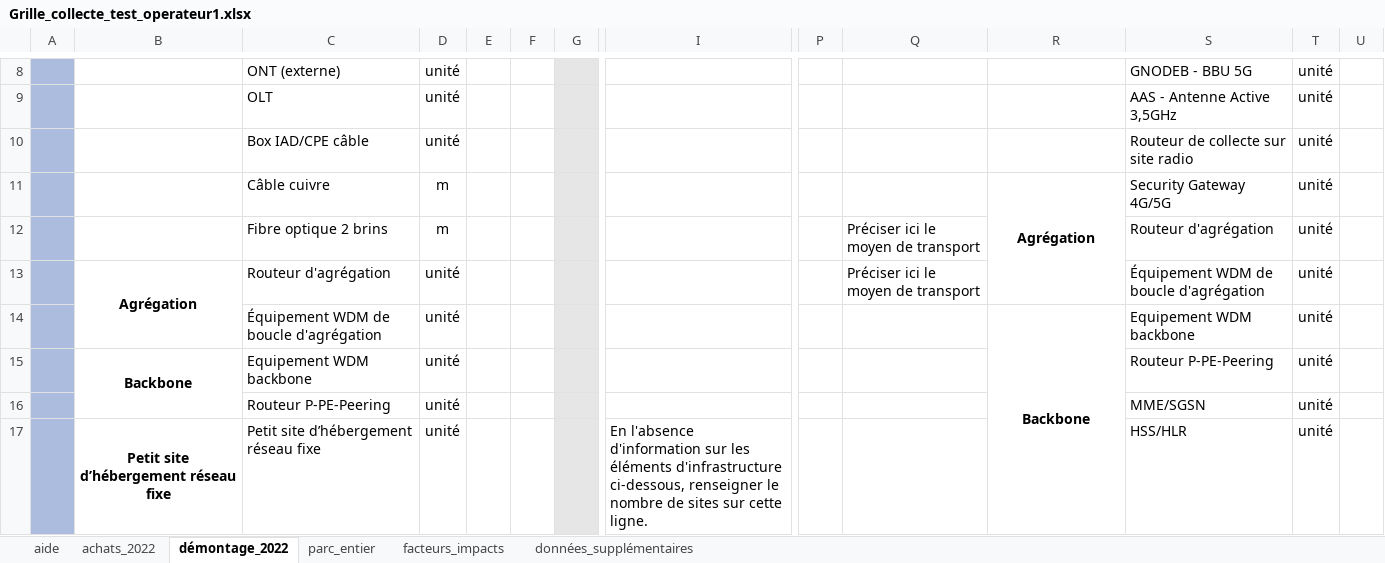
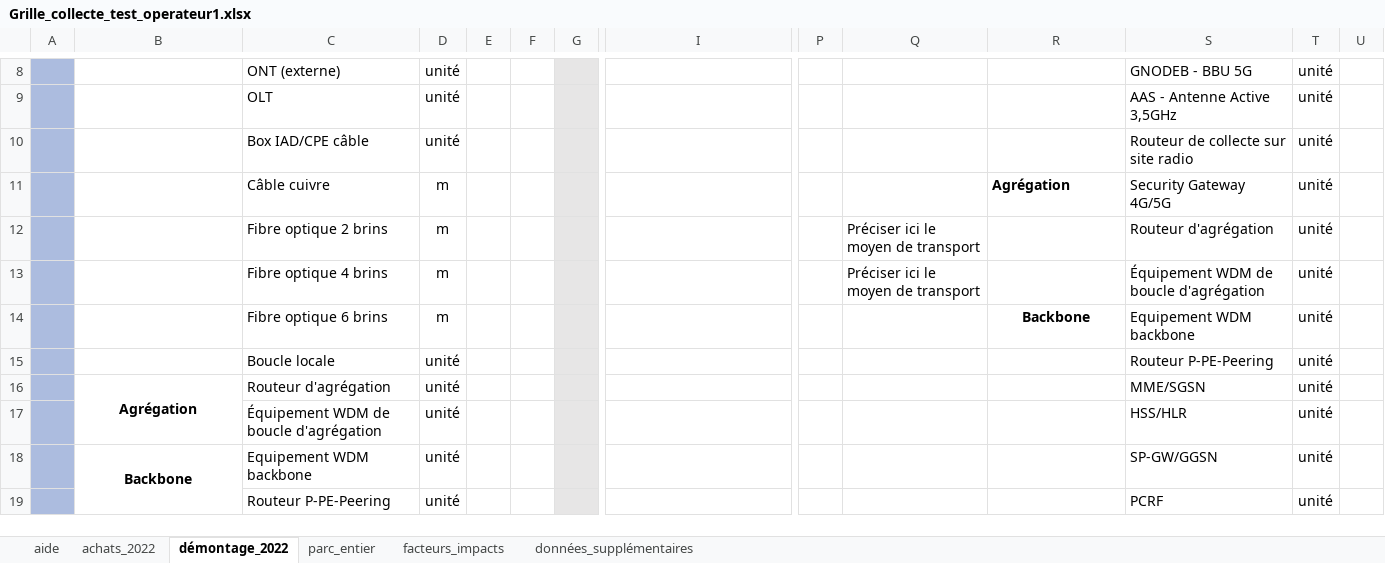
Before and after one commit to resilio-tech/modele-rcp-fai, an Excel workbook: Grille_collecte_test_operateur1.xlsx, sheet démontage_2022, drawn as a sheet; only a part is shown, gaps mark what is left out; values as stored, in another font and other column widths than the file's, no borders; removed rows and columns are numbered as before the commit, all else as after; rows hold the shown columns only; the diff covers the shown part only; the diff names each change by its address in the sheet, - before the commit and + after, or states it on an @@ line.

```diff
--- a/Grille_collecte_test_operateur1.xlsx (sheet démontage_2022)
+++ b/Grille_collecte_test_operateur1.xlsx (sheet démontage_2022)
-R11 alignment: center
+R11 alignment: left
-R11:R13 merged
-B13: Agrégation
+B13: (empty)
-B13:B14 merged
-C13: Routeur d'agrégation
+C13: Fibre optique 4 brins
-D13:D14: unité
+D13:D14: m
-C14: Équipement WDM de boucle d'agrégation
+C14: Fibre optique 6 brins
-R14:R21 merged
+row 15:  |  | Boucle locale | unité |  |  |  |  |  |  |  | Routeur P-PE-Peering | unité
+row 16:  | Agrégation | Routeur d'agrégation | unité |  |  |  |  |  |  |  | MME/SGSN | unité
+row 17:  |  | Équipement WDM de boucle d'agrégation | unité |  |  |  |  |  |  |  | HSS/HLR | unité
-S18: Routeur P-PE-Peering
+S18: SP-GW/GGSN
-S19: MME/SGSN
+S19: PCRF
-row 17:  | Petit site d’hébergement réseau fixe | Petit site d’hébergement réseau fixe | unité |  |  |  | En l'absence d'information sur les éléments d'infrastructure ci-dessous, renseigner le nombre de sites sur cette ligne. |  |  |  | HSS/HLR | unité
```
Also changed, not shown: 9 added rows, 5 removed rows, 34 edited cells, cell formats and merged cells elsewhere in this sheet, sheet achats_2022, sheet facteurs_impacts, Facteurs_impacts_test.xlsx, Grille_allocation_ab.xlsx, 10 other files.
